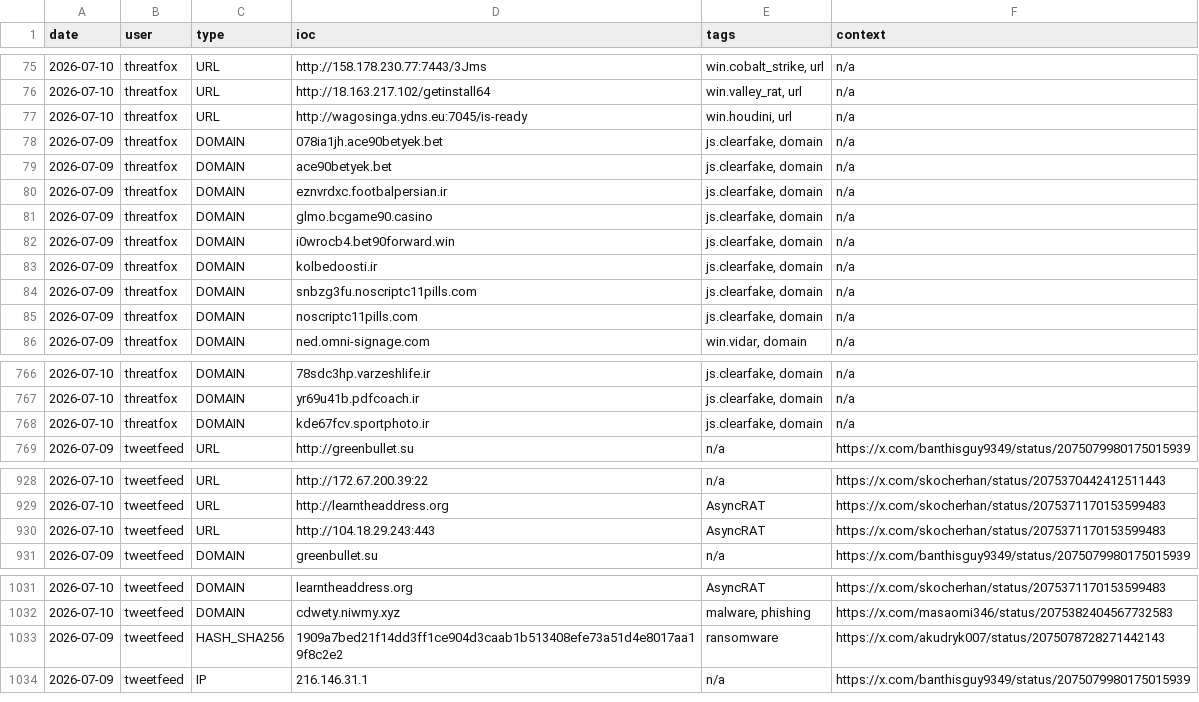
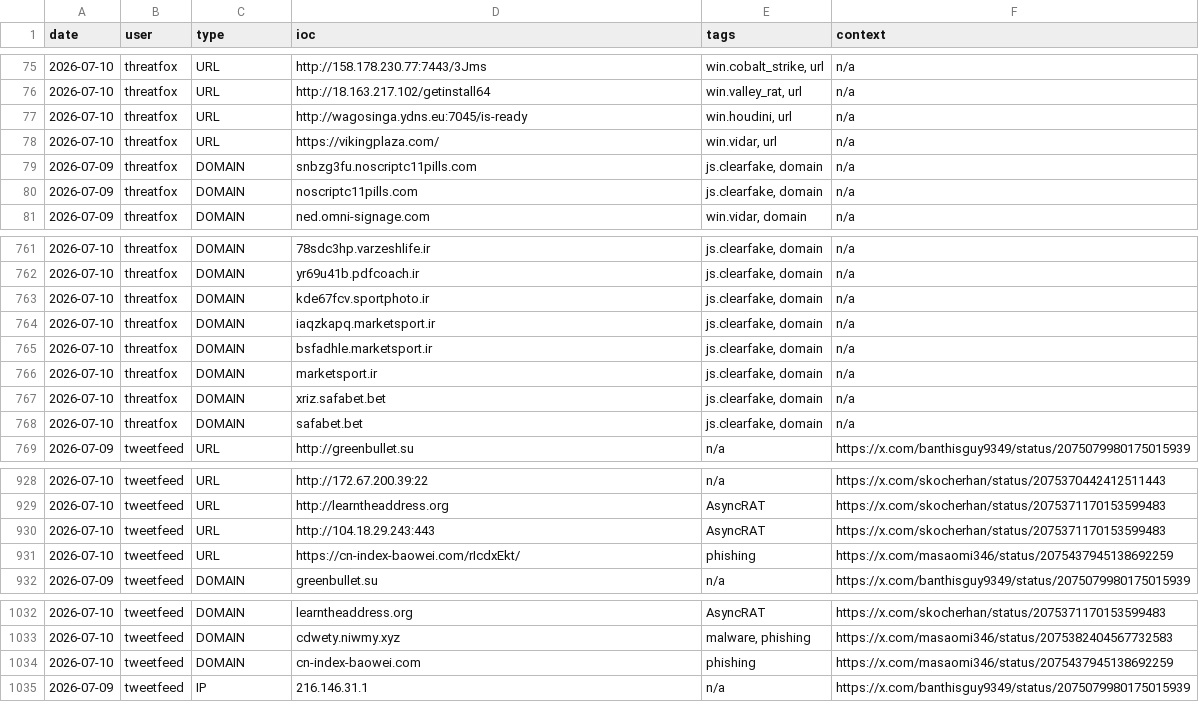
Before and after one commit to Adi-Lyt/vigia-ioc-feed, a CSV file: iocs/today.csv, drawn as a sheet; only a part is shown, gaps mark what is left out.

Commit message:
chore: update IoC feed 2026-07-10 05:09 UTC

```diff
--- a/iocs/today.csv
+++ b/iocs/today.csv
@@ -77,8 +77,3 @@ date,user,type,ioc,tags,context
 2026-07-10,threatfox,URL,http://wagosinga.ydns.eu:7045/is-ready,"win.houdini, url",n/a
-2026-07-09,threatfox,DOMAIN,078ia1jh.ace90betyek.bet,"js.clearfake, domain",n/a
-2026-07-09,threatfox,DOMAIN,ace90betyek.bet,"js.clearfake, domain",n/a
-2026-07-09,threatfox,DOMAIN,eznvrdxc.footbalpersian.ir,"js.clearfake, domain",n/a
-2026-07-09,threatfox,DOMAIN,glmo.bcgame90.casino,"js.clearfake, domain",n/a
-2026-07-09,threatfox,DOMAIN,i0wrocb4.bet90forward.win,"js.clearfake, domain",n/a
-2026-07-09,threatfox,DOMAIN,kolbedoosti.ir,"js.clearfake, domain",n/a
+2026-07-10,threatfox,URL,https://vikingplaza.com/,"win.vidar, url",n/a
 2026-07-09,threatfox,DOMAIN,snbzg3fu.noscriptc11pills.com,"js.clearfake, domain",n/a
@@ -768,2 +763,7 @@ date,user,type,ioc,tags,context
 2026-07-10,threatfox,DOMAIN,kde67fcv.sportphoto.ir,"js.clearfake, domain",n/a
+2026-07-10,threatfox,DOMAIN,iaqzkapq.marketsport.ir,"js.clearfake, domain",n/a
+2026-07-10,threatfox,DOMAIN,bsfadhle.marketsport.ir,"js.clearfake, domain",n/a
+2026-07-10,threatfox,DOMAIN,marketsport.ir,"js.clearfake, domain",n/a
+2026-07-10,threatfox,DOMAIN,xriz.safabet.bet,"js.clearfake, domain",n/a
+2026-07-10,threatfox,DOMAIN,safabet.bet,"js.clearfake, domain",n/a
 2026-07-09,tweetfeed,URL,http://greenbullet.su,n/a,https://x.com/banthisguy9349/status/2075079980175015939
@@ -930,2 +930,3 @@ date,user,type,ioc,tags,context
 2026-07-10,tweetfeed,URL,http://104.18.29.243:443,AsyncRAT,https://x.com/skocherhan/status/2075371170153599483
+2026-07-10,tweetfeed,URL,https://cn-index-baowei.com/rIcdxEkt/,phishing,https://x.com/masaomi346/status/2075437945138692259
 2026-07-09,tweetfeed,DOMAIN,greenbullet.su,n/a,https://x.com/banthisguy9349/status/2075079980175015939
@@ -1032,3 +1033,3 @@ date,user,type,ioc,tags,context
 2026-07-10,tweetfeed,DOMAIN,cdwety.niwmy.xyz,"malware, phishing",https://x.com/masaomi346/status/2075382404567732583
-2026-07-09,tweetfeed,HASH_SHA256,1909a7bed21f14dd3ff1ce904d3caab1b513408efe73a51d4e8017aa19f8c2e2,ransomware,https://x.com/akudryk007/status/2075078728271442143
+2026-07-10,tweetfeed,DOMAIN,cn-index-baowei.com,phishing,https://x.com/masaomi346/status/2075437945138692259
 2026-07-09,tweetfeed,IP,216.146.31.1,n/a,https://x.com/banthisguy9349/status/2075079980175015939
```
